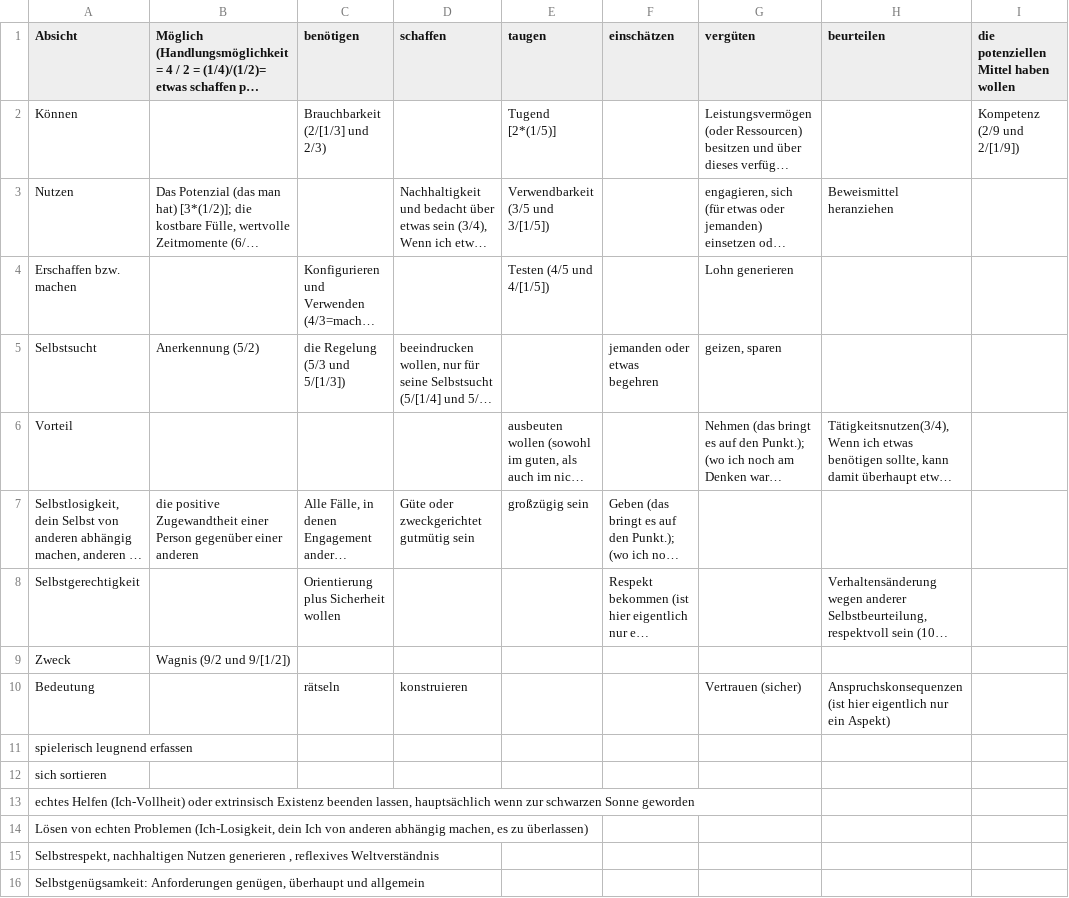
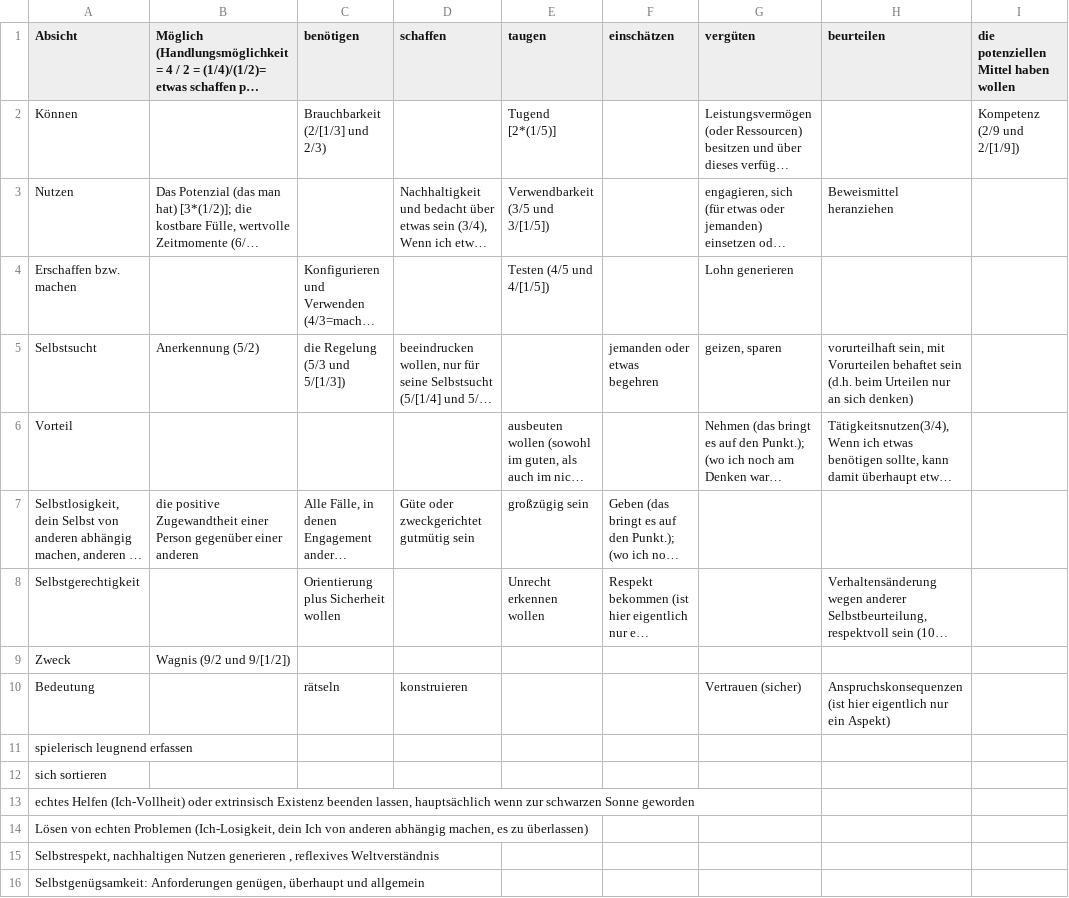
Before and after one commit to githubuser2000/reta-23-07-20, a CSV file: gebrochen-rational-galaxie.csv, drawn as a sheet; only a part is shown; long unchanged cells end in …; the diff names each change by its address in the sheet, - before the commit and + after, or states it on an @@ line.

Commit message:
5/8 imd 8/5 Galaxie

```diff
--- a/gebrochen-rational-galaxie.csv
+++ b/gebrochen-rational-galaxie.csv
-H5 (beurteilen): (empty)
+H5 (beurteilen): vorurteilhaft sein, mit Vorurteilen behaftet sein (d.h. beim Urteilen nur an sich denken)
-E8 (taugen): (empty)
+E8 (taugen): Unrecht erkennen wollen
```
